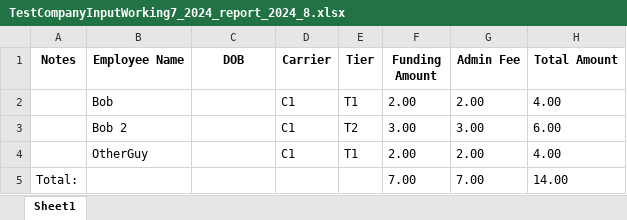
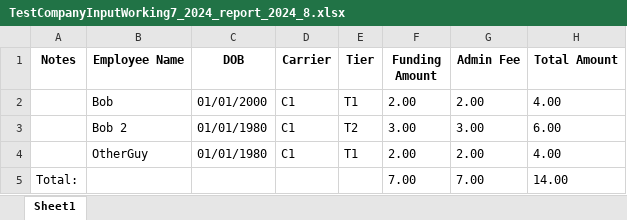
Before and after one commit to Alexander-Gmyrek/ModelBuillingDatabase, an Excel workbook: Backend/TestCompanyInputWorking7_2024_report_2024_8.xlsx, sheet Sheet1, drawn as a sheet; values as stored, in another font and other column widths than the file's, no borders; the diff names each change by its address in the sheet, - before the commit and + after, or states it on an @@ line.

```diff
--- a/Backend/TestCompanyInputWorking7_2024_report_2024_8.xlsx (sheet Sheet1)
+++ b/Backend/TestCompanyInputWorking7_2024_report_2024_8.xlsx (sheet Sheet1)
-C2 (DOB): (empty)
+C2 (DOB): 01/01/2000
-C3:C4 (DOB): (empty)
+C3:C4 (DOB): 01/01/1980
```
Also changed, not shown: 2 other files.
